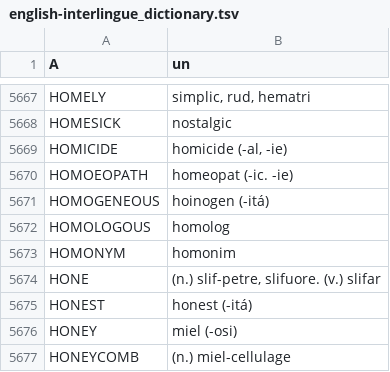
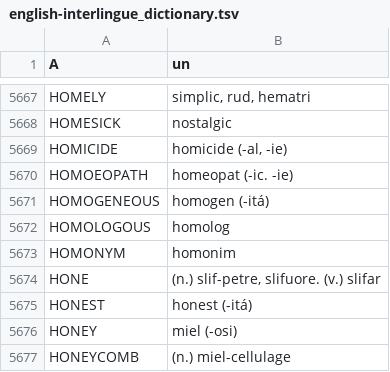
Before and after one commit to ne-alinome/english-interlingue-dictionary, a TSV file: src/english-interlingue_dictionary.tsv, drawn as a sheet; only a part is shown, gaps mark what is left out.

Commit message:
Fix "homogen"
FossilOrigin-Name: 4e67fc25af4ee985e124bf90505ab6aeff72b84d7faebd8bb66c48af92006de7

```diff
--- a/src/english-interlingue_dictionary.tsv
+++ b/src/english-interlingue_dictionary.tsv
@@ -5670,3 +5670,3 @@ HOMICIDE	homicide (-al, -ie)
 HOMOEOPATH	homeopat (-ic. -ie)
-HOMOGENEOUS	hoinogen (-itá)
+HOMOGENEOUS	homogen (-itá)
 HOMOLOGOUS	homolog
```
Also changed, not shown: 1 other file.
